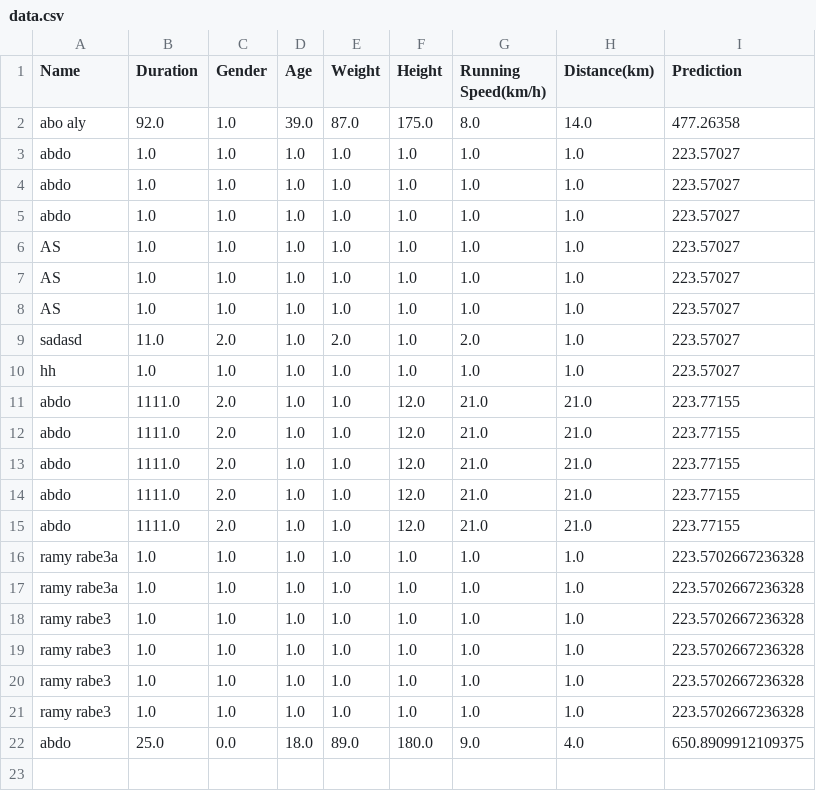
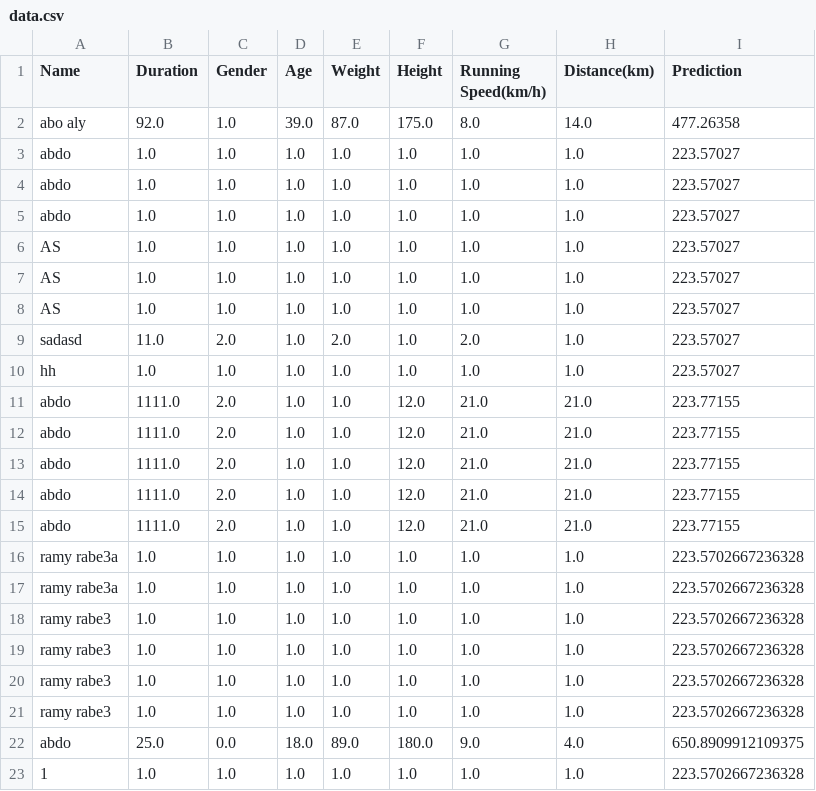
Before and after one commit to kilofrakh/calories-burn-predictor, a CSV file: data.csv, drawn as a sheet; the diff names each change by its address in the sheet, - before the commit and + after, or states it on an @@ line.

```diff
--- a/data.csv
+++ b/data.csv
+row 23: 1 | 1.0 | 1.0 | 1.0 | 1.0 | 1.0 | 1.0 | 1.0 | 223.5702667236328
```
Also changed, not shown: 2 other files.
